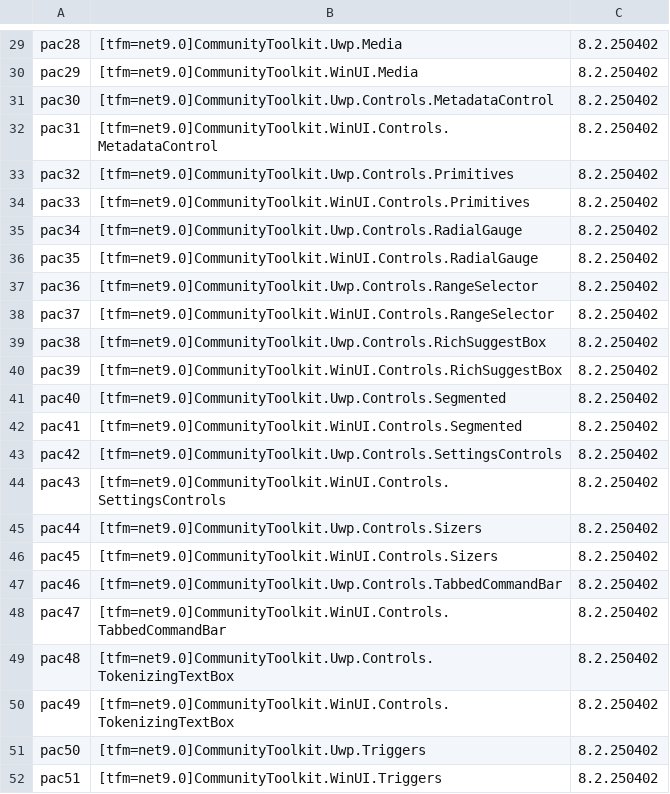
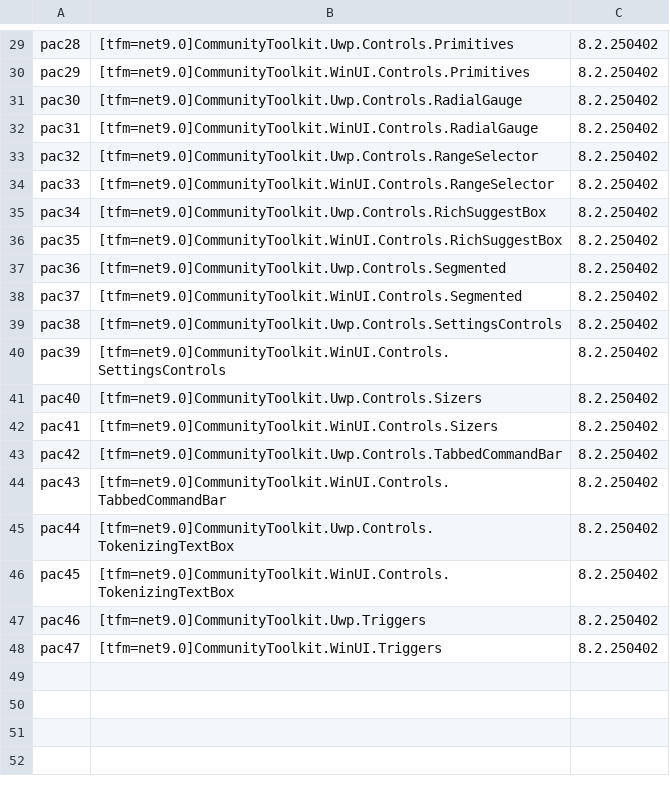
Before and after one commit to MicrosoftDocs/community-toolkit-api-ref-dotnet, a CSV file: bundlepackages/community-toolkit/win-comm-toolkit-dotnet-8.2.csv, drawn as a sheet; only a part is shown, gaps mark what is left out; the diff covers the shown part only; the diff names each change by its address in the sheet, - before the commit and + after, or states it on an @@ line.

```diff
--- a/bundlepackages/community-toolkit/win-comm-toolkit-dotnet-8.2.csv
+++ b/bundlepackages/community-toolkit/win-comm-toolkit-dotnet-8.2.csv
-B29: [tfm=net9.0]CommunityToolkit.Uwp.Media
+B29: [tfm=net9.0]CommunityToolkit.Uwp.Controls.Primitives
-B30: [tfm=net9.0]CommunityToolkit.WinUI.Media
+B30: [tfm=net9.0]CommunityToolkit.WinUI.Controls.Primitives
-B31: [tfm=net9.0]CommunityToolkit.Uwp.Controls.MetadataControl
+B31: [tfm=net9.0]CommunityToolkit.Uwp.Controls.RadialGauge
-B32: [tfm=net9.0]CommunityToolkit.WinUI.Controls.MetadataControl
+B32: [tfm=net9.0]CommunityToolkit.WinUI.Controls.RadialGauge
-B33: [tfm=net9.0]CommunityToolkit.Uwp.Controls.Primitives
+B33: [tfm=net9.0]CommunityToolkit.Uwp.Controls.RangeSelector
-B34: [tfm=net9.0]CommunityToolkit.WinUI.Controls.Primitives
+B34: [tfm=net9.0]CommunityToolkit.WinUI.Controls.RangeSelector
-B35: [tfm=net9.0]CommunityToolkit.Uwp.Controls.RadialGauge
+B35: [tfm=net9.0]CommunityToolkit.Uwp.Controls.RichSuggestBox
-B36: [tfm=net9.0]CommunityToolkit.WinUI.Controls.RadialGauge
+B36: [tfm=net9.0]CommunityToolkit.WinUI.Controls.RichSuggestBox
-B37: [tfm=net9.0]CommunityToolkit.Uwp.Controls.RangeSelector
+B37: [tfm=net9.0]CommunityToolkit.Uwp.Controls.Segmented
-B38: [tfm=net9.0]CommunityToolkit.WinUI.Controls.RangeSelector
+B38: [tfm=net9.0]CommunityToolkit.WinUI.Controls.Segmented
-B39: [tfm=net9.0]CommunityToolkit.Uwp.Controls.RichSuggestBox
+B39: [tfm=net9.0]CommunityToolkit.Uwp.Controls.SettingsControls
-B40: [tfm=net9.0]CommunityToolkit.WinUI.Controls.RichSuggestBox
+B40: [tfm=net9.0]CommunityToolkit.WinUI.Controls.SettingsControls
-B41: [tfm=net9.0]CommunityToolkit.Uwp.Controls.Segmented
+B41: [tfm=net9.0]CommunityToolkit.Uwp.Controls.Sizers
-B42: [tfm=net9.0]CommunityToolkit.WinUI.Controls.Segmented
+B42: [tfm=net9.0]CommunityToolkit.WinUI.Controls.Sizers
-B43: [tfm=net9.0]CommunityToolkit.Uwp.Controls.SettingsControls
+B43: [tfm=net9.0]CommunityToolkit.Uwp.Controls.TabbedCommandBar
-B44: [tfm=net9.0]CommunityToolkit.WinUI.Controls.SettingsControls
+B44: [tfm=net9.0]CommunityToolkit.WinUI.Controls.TabbedCommandBar
-B45: [tfm=net9.0]CommunityToolkit.Uwp.Controls.Sizers
+B45: [tfm=net9.0]CommunityToolkit.Uwp.Controls.TokenizingTextBox
-B46: [tfm=net9.0]CommunityToolkit.WinUI.Controls.Sizers
+B46: [tfm=net9.0]CommunityToolkit.WinUI.Controls.TokenizingTextBox
-B47: [tfm=net9.0]CommunityToolkit.Uwp.Controls.TabbedCommandBar
+B47: [tfm=net9.0]CommunityToolkit.Uwp.Triggers
-B48: [tfm=net9.0]CommunityToolkit.WinUI.Controls.TabbedCommandBar
+B48: [tfm=net9.0]CommunityToolkit.WinUI.Triggers
-row 49: pac48 | [tfm=net9.0]CommunityToolkit.Uwp.Controls.TokenizingTextBox | 8.2.250402
-row 50: pac49 | [tfm=net9.0]CommunityToolkit.WinUI.Controls.TokenizingTextBox | 8.2.250402
-row 51: pac50 | [tfm=net9.0]CommunityToolkit.Uwp.Triggers | 8.2.250402
-row 52: pac51 | [tfm=net9.0]CommunityToolkit.WinUI.Triggers | 8.2.250402
```
Also changed, not shown: 32 edited cells elsewhere in this file, 4 other files.
